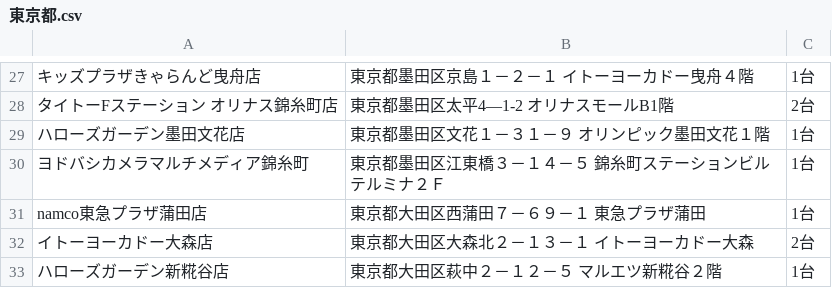
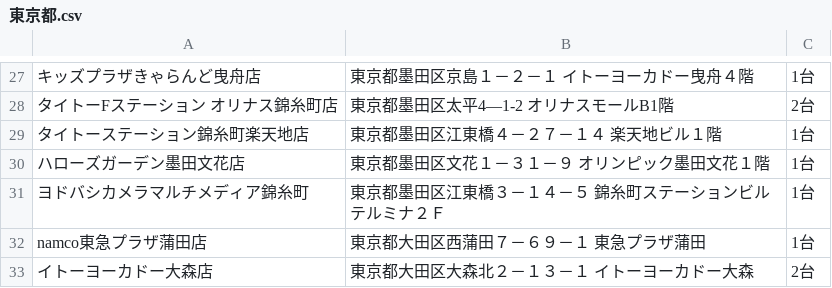
Before and after one commit to eagletmt/idolmap-data, a CSV file: aikatsu/東京都.csv, drawn as a sheet; only a part is shown, gaps mark what is left out; the shorter side is filled out with more unchanged rows; the diff names each change by its address in the sheet, - before the commit and + after, or states it on an @@ line.

Commit message:
Update CSV data 2018-03-07 12:07:30+09:00

```diff
--- a/aikatsu/東京都.csv
+++ b/aikatsu/東京都.csv
+row 29: タイトーステーション錦糸町楽天地店 | 東京都墨田区江東橋４－２７－１４ 楽天地ビル１階 | 1台
```
